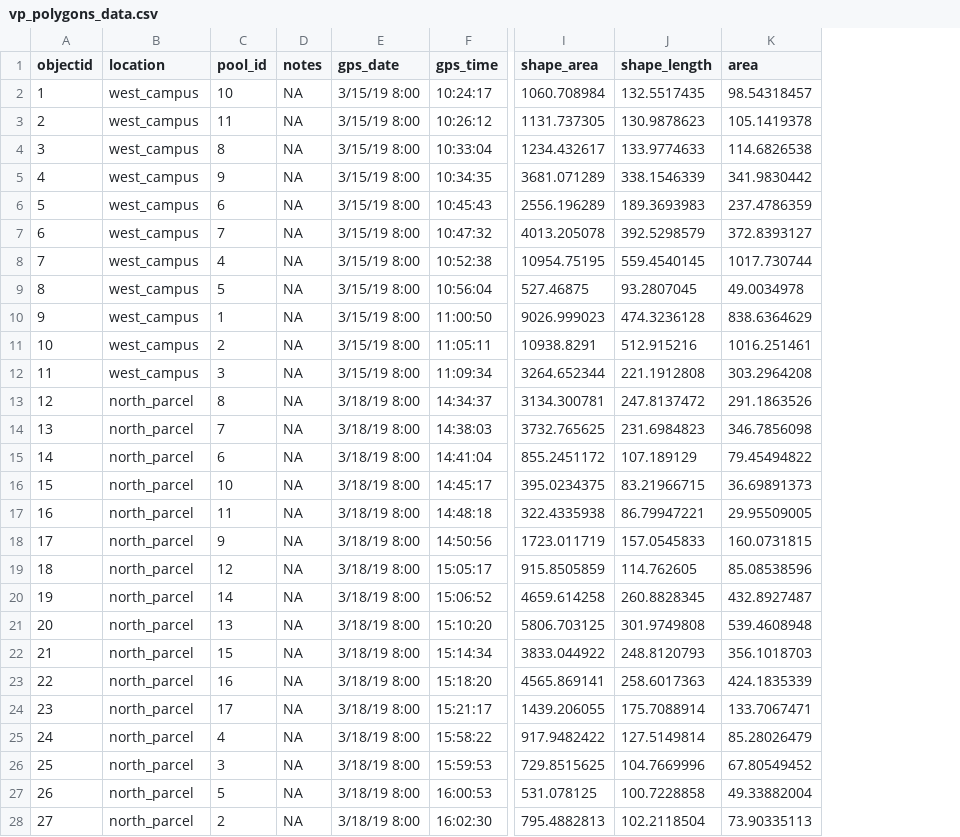
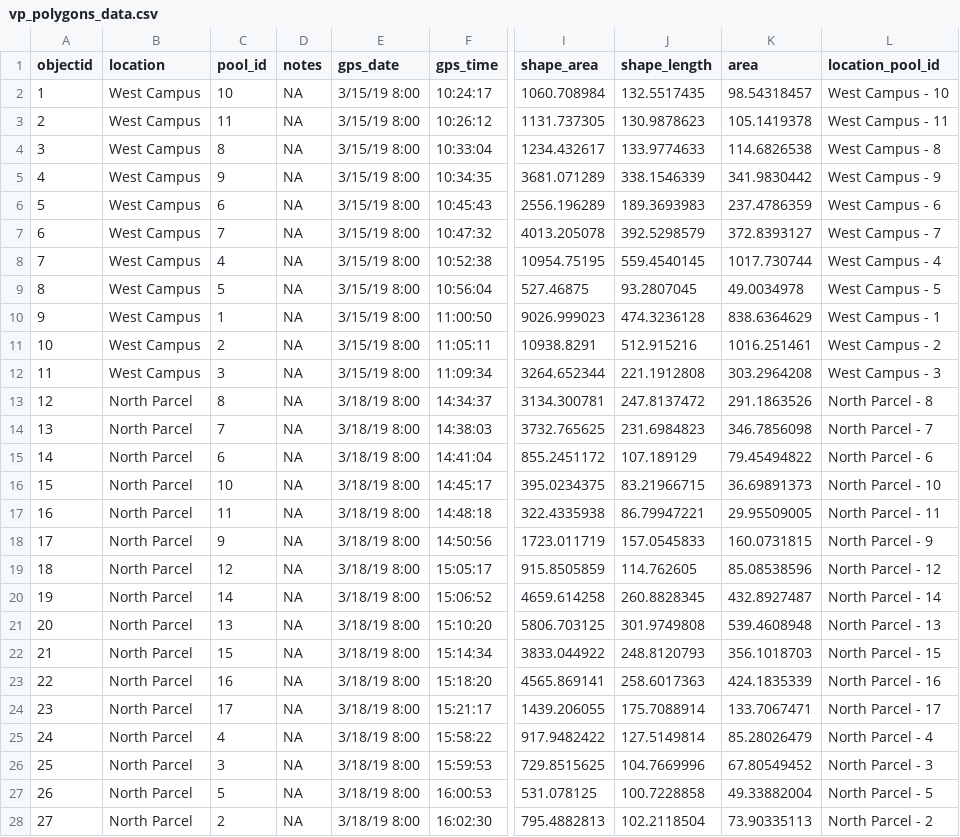
Before and after one commit to SB-Vernal-Pools/vernal-pools-data-cleaning, a CSV file: data/vp_polygons_data.csv, drawn as a sheet; only a part is shown, gaps mark what is left out; the diff covers the shown part only; the diff names each change by its address in the sheet, - before the commit and + after, or states it on an @@ line.

Commit message:
Update data cleaning steps and dashboard data

```diff
--- a/data/vp_polygons_data.csv
+++ b/data/vp_polygons_data.csv
+column L (location_pool_id), rows 2-28: West Campus - 10 | West Campus - 11 | West Campus - 8 | West Campus - 9 | West Campus - 6 | West Campus - 7 | West Campus - 4 | West Campus - 5 | West Campus - 1 | West Campus - 2 | West Campus - 3 | North Parcel - 8 | North Parcel - 7 | North Parcel - 6 | North Parcel - 10 | North Parcel - 11 | North Parcel - 9 | North Parcel - 12 | North Parcel - 14 | North Parcel - 13 | North Parcel - 15 | North Parcel - 16 | North Parcel - 17 | North Parcel - 4 | North Parcel - 3 | North Parcel - 5 | North Parcel - 2
-B2:B12 (location): west_campus
+B2:B12 (location): West Campus
-B13:B28 (location): north_parcel
+B13:B28 (location): North Parcel
```
Also changed, not shown: 66 edited cells elsewhere in this file, 10 other files.
